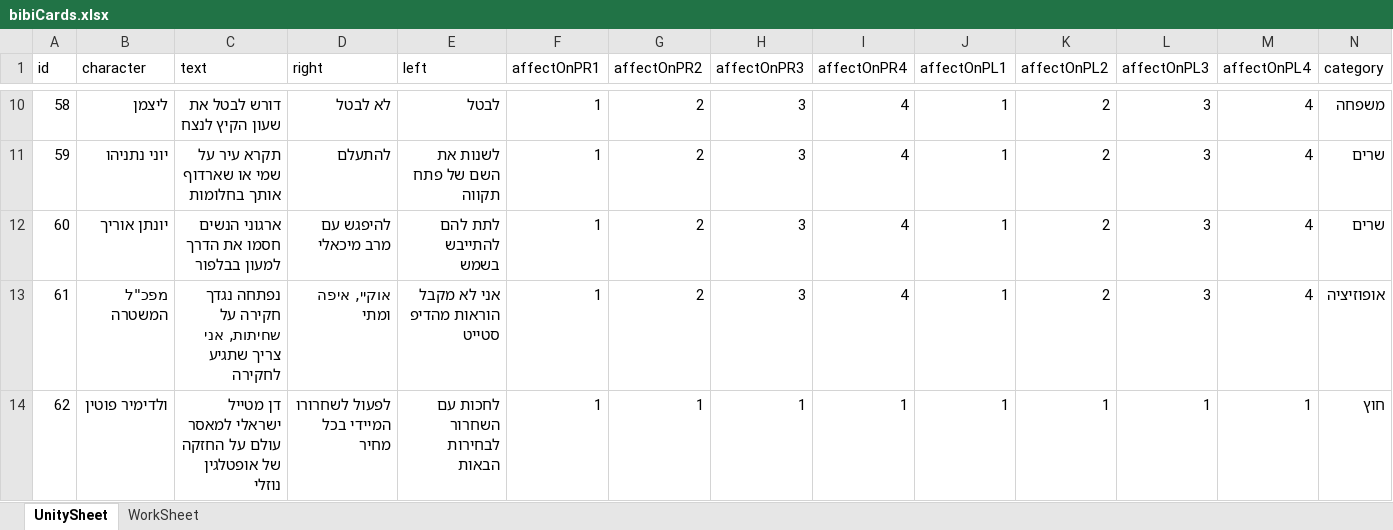
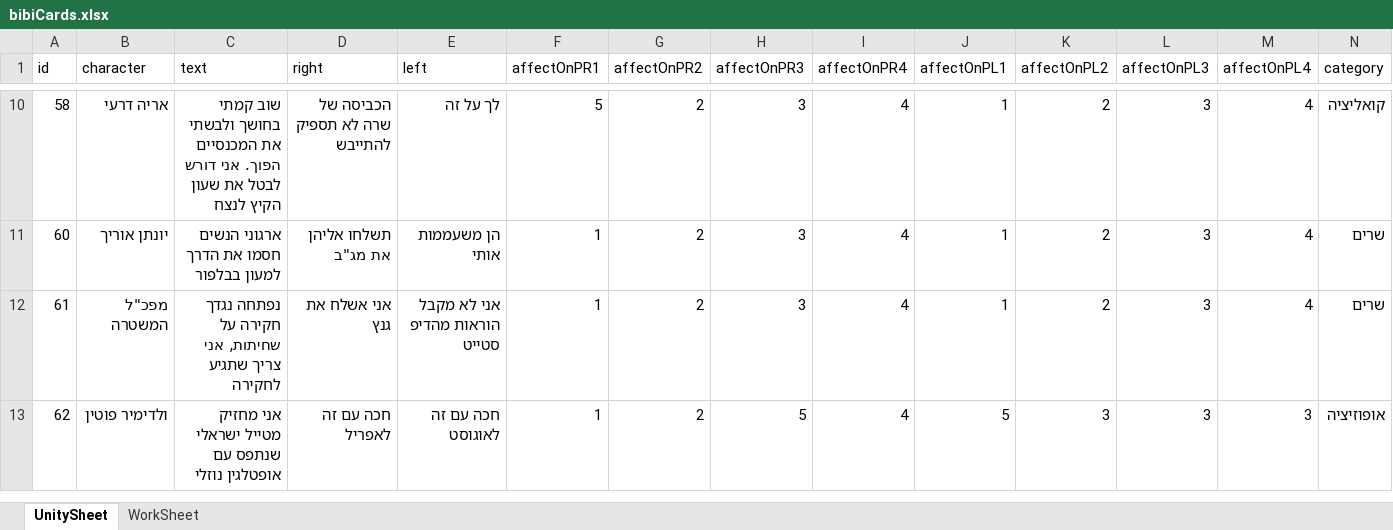
Before and after one commit to dina-dinalevy/BibikingCards, an Excel workbook: Assets/Excel/bibiCards.xlsx, sheet UnitySheet, drawn as a sheet; only a part is shown, gaps mark what is left out; values as stored, in another font and other column widths than the file's, no borders; removed rows and columns are numbered as before the commit, all else as after; rows hold the shown columns only; the diff covers the shown part only; the diff names each change by its address in the sheet, - before the commit and + after, or states it on an @@ line.

```diff
--- a/Assets/Excel/bibiCards.xlsx (sheet UnitySheet)
+++ b/Assets/Excel/bibiCards.xlsx (sheet UnitySheet)
-B10 (character): ליצמן
+B10 (character): אריה דרעי
-C10 (text): דורש לבטל…
+C10 (text): שוב קמתי בחושך ולבשתי את המכנסיים הפוך. אני דורש לבטל…
-D10 (right): לא לבטל
+D10 (right): הכביסה של שרה לא תספיק להתייבש
-E10 (left): לבטל
+E10 (left): לך על זה
-F10 (affectOnPR1): 1
+F10 (affectOnPR1): 5
-N10 (category): משפחה
+N10 (category): קואליציה
-row 11: 59 | יוני נתניהו | תקרא עיר על שמי או שארדוף אותך בחלומות | להתעלם | לשנות את השם של פתח תקווה | 1 | 2 | 3 | 4 | 1 | 2 | 3 | 4 | שרים
-D11 (right): להיפגש עם מרב מיכאלי
+D11 (right): תשלחו אליהן את מג"ב
-E11 (left): לתת להם להתייבש בשמש
+E11 (left): הן משעממות אותי
-D12 (right): אוקיי, איפה ומתי
+D12 (right): אני אשלח את גנץ
-N12 (category): אופוזיציה
+N12 (category): שרים
-C13 (text): דן מטייל ישראלי למאסר עולם על החזקה של אופטלגין נוזלי
+C13 (text): אני מחזיק מטייל ישראלי שנתפס עם אופטלגין נוזלי
-D13 (right): לפעול לשחרורו המיידי בכל מחיר
+D13 (right): חכה עם זה לאפריל
-E13 (left): לחכות עם השחרור לבחירות הבאות
+E13 (left): חכה עם זה לאוגוסט
-G13 (affectOnPR2): 1
+G13 (affectOnPR2): 2
-H13 (affectOnPR3): 1
+H13 (affectOnPR3): 5
-I13 (affectOnPR4): 1
+I13 (affectOnPR4): 4
-J13 (affectOnPL1): 1
+J13 (affectOnPL1): 5
-K13 (affectOnPL2): 1
+K13 (affectOnPL2): 3
-L13 (affectOnPL3): 1
+L13 (affectOnPL3): 3
-M13 (affectOnPL4): 1
+M13 (affectOnPL4): 3
-N13 (category): חוץ
+N13 (category): אופוזיציה
```
Also changed, not shown: 4 removed rows, 81 edited cells and cell formats elsewhere in this sheet, 19 other files.
